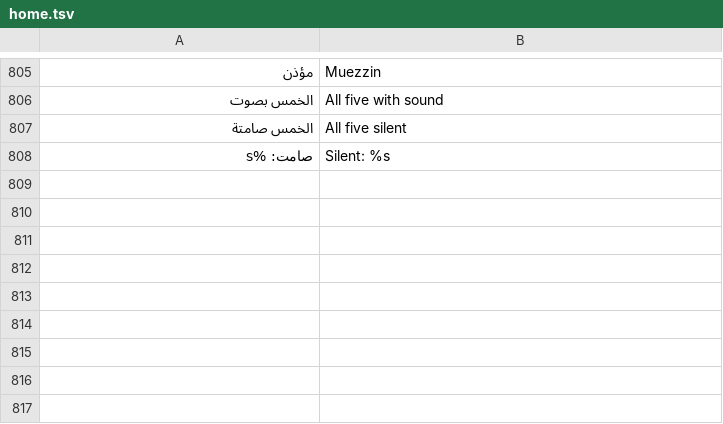
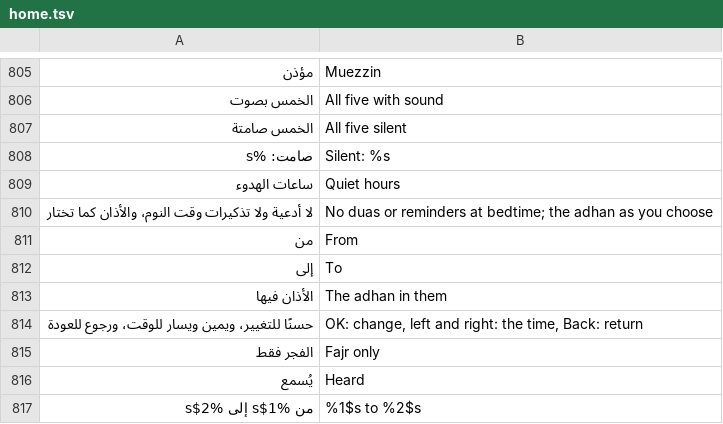
Before and after one commit to tshi-dev/UrTV, a TSV file: i18n/en/home.tsv, drawn as a sheet; only a part is shown, gaps mark what is left out; the diff names each change by its address in the sheet, - before the commit and + after, or states it on an @@ line.

Commit message:
Touch «ساعات الهدوء» (off by default): inside the window (it may pass midnight, in the city's time) no dua or reminder plays; the adhan in it is heard (default), Fajr only, or silent with its time, card and notice; optimize/music.sh adhan quiet and docs/SETTINGS.md (tests/quiet_hours_test.py)

```diff
--- a/i18n/en/home.tsv
+++ b/i18n/en/home.tsv
+row 809: ساعات الهدوء | Quiet hours
+row 810: لا أدعية ولا تذكيرات وقت النوم، والأذان كما تختار | No duas or reminders at bedtime; the adhan as you choose
+row 811: من | From
+row 812: إلى | To
+row 813: الأذان فيها | The adhan in them
+row 814: حسنًا للتغيير، ويمين ويسار للوقت، ورجوع للعودة | OK: change, left and right: the time, Back: return
+row 815: الفجر فقط | Fajr only
+row 816: يُسمع | Heard
+row 817: من %1$s إلى %2$s | %1$s to %2$s
```
Also changed, not shown: 14 other files.
